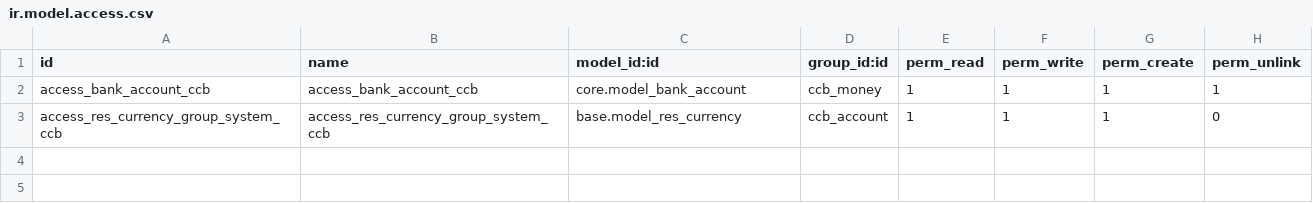
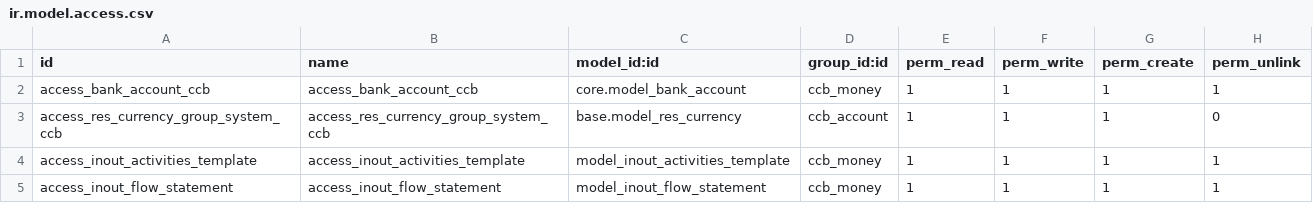
Before and after one commit to xuanyimin/gooderp_addons, a CSV file: nonprofit_money/security/ir.model.access.csv, drawn as a sheet.

```diff
--- a/nonprofit_money/security/ir.model.access.csv
+++ b/nonprofit_money/security/ir.model.access.csv
@@ -3 +3,3 @@ access_bank_account_ccb,access_bank_account_ccb,core.model_bank_account,ccb_mone
 access_res_currency_group_system_ccb,access_res_currency_group_system_ccb,base.model_res_currency,ccb_account,1,1,1,0
+access_inout_activities_template,access_inout_activities_template,model_inout_activities_template,ccb_money,1,1,1,1
+access_inout_flow_statement,access_inout_flow_statement,model_inout_flow_statement,ccb_money,1,1,1,1
```
Also changed, not shown: finance/security/ir.model.access.csv, 4 other files.
